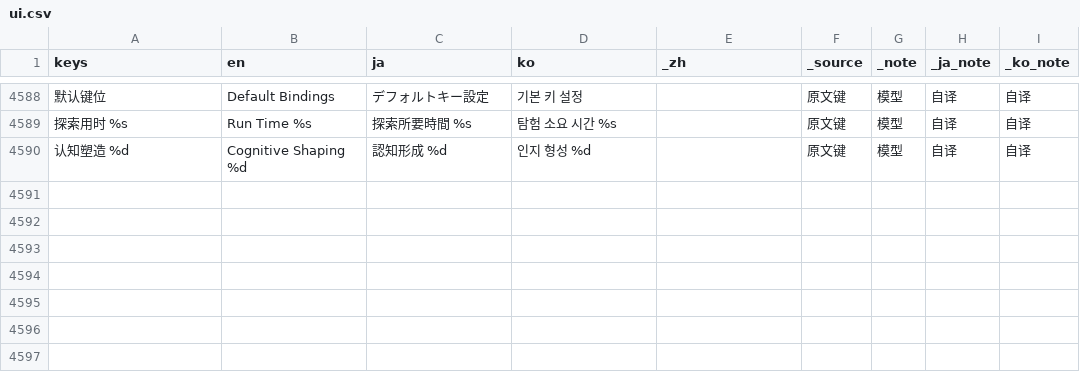
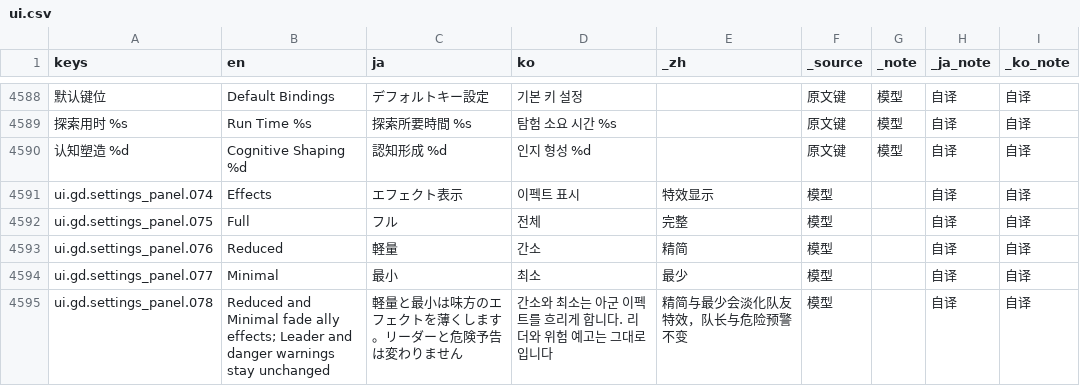
Before and after one commit to cryus-2000/ArknightsSurvivors, a CSV file: game/l10n/ui.csv, drawn as a sheet; only a part is shown, gaps mark what is left out; the diff names each change by its address in the sheet, - before the commit and + after, or states it on an @@ line.

```diff
--- a/game/l10n/ui.csv
+++ b/game/l10n/ui.csv
+row 4591: ui.gd.settings_panel.074 | Effects | エフェクト表示 | 이펙트 표시 | 特效显示 | 模型 |  | 自译 | 自译
+row 4592: ui.gd.settings_panel.075 | Full | フル | 전체 | 完整 | 模型 |  | 自译 | 自译
+row 4593: ui.gd.settings_panel.076 | Reduced | 軽量 | 간소 | 精简 | 模型 |  | 自译 | 自译
+row 4594: ui.gd.settings_panel.077 | Minimal | 最小 | 최소 | 最少 | 模型 |  | 自译 | 自译
+row 4595: ui.gd.settings_panel.078 | Reduced and Minimal fade ally effects; Leader and danger warnings stay unchanged | 軽量と最小は味方のエフェクトを薄くします。リーダーと危険予告は変わりません | 간소와 최소는 아군 이펙트를 흐리게 합니다. 리더와 위험 예고는 그대로입니다 | 精简与最少会淡化队友特效，队长与危险预警不变 | 模型 |  | 自译 | 自译
```
Also changed, not shown: 10 other files.
